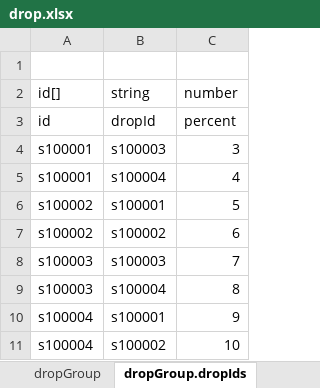
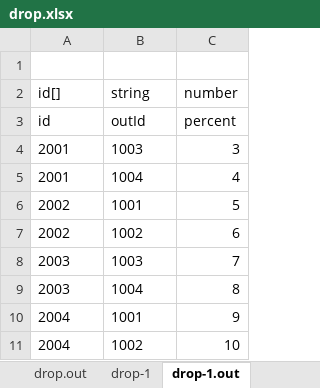
Before and after one commit to luckyqqk/excel2json, an Excel workbook: excel/drop.xlsx, sheet drop-1.out, drawn as a sheet; values as stored, in another font and other column widths than the file's, no borders; the diff names each change by its address in the sheet, - before the commit and + after, or states it on an @@ line.

Commit message:
change drop excel

```diff
--- a/excel/drop.xlsx (sheet drop-1.out)
+++ b/excel/drop.xlsx (sheet drop-1.out)
-sheet tab: dropGroup
+sheet tab: drop-1
-sheet tab: dropGroup.dropIds
+sheet tab: drop-1.out
-B3 (string): dropId
+B3 (string): outId
-A4:A5 (id[]): s100001
+A4:A5 (id[]): 2001
-B4 (string): s100003
+B4 (string): 1003
-B5 (string): s100004
+B5 (string): 1004
-A6:A7 (id[]): s100002
+A6:A7 (id[]): 2002
-B6 (string): s100001
+B6 (string): 1001
-B7 (string): s100002
+B7 (string): 1002
-A8:A9 (id[]): s100003
+A8:A9 (id[]): 2003
-B8 (string): s100003
+B8 (string): 1003
-B9 (string): s100004
+B9 (string): 1004
-A10:A11 (id[]): s100004
+A10:A11 (id[]): 2004
-B10 (string): s100001
+B10 (string): 1001
-B11 (string): s100002
+B11 (string): 1002
```
Also changed, not shown: sheet drop.out, sheet drop-1, sheet drop, other sheet tabs.
